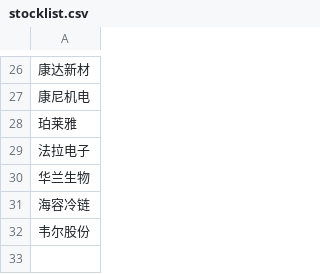
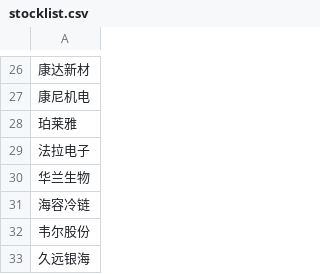
Before and after one commit to zqweng/stock, a CSV file: stocklist.csv, drawn as a sheet; only a part is shown, gaps mark what is left out; the diff names each change by its address in the sheet, - before the commit and + after, or states it on an @@ line.

```diff
--- a/stocklist.csv
+++ b/stocklist.csv
+row 33: 久远银海
```
Also changed, not shown: mystocklist-detail.csv, 1 other file.
